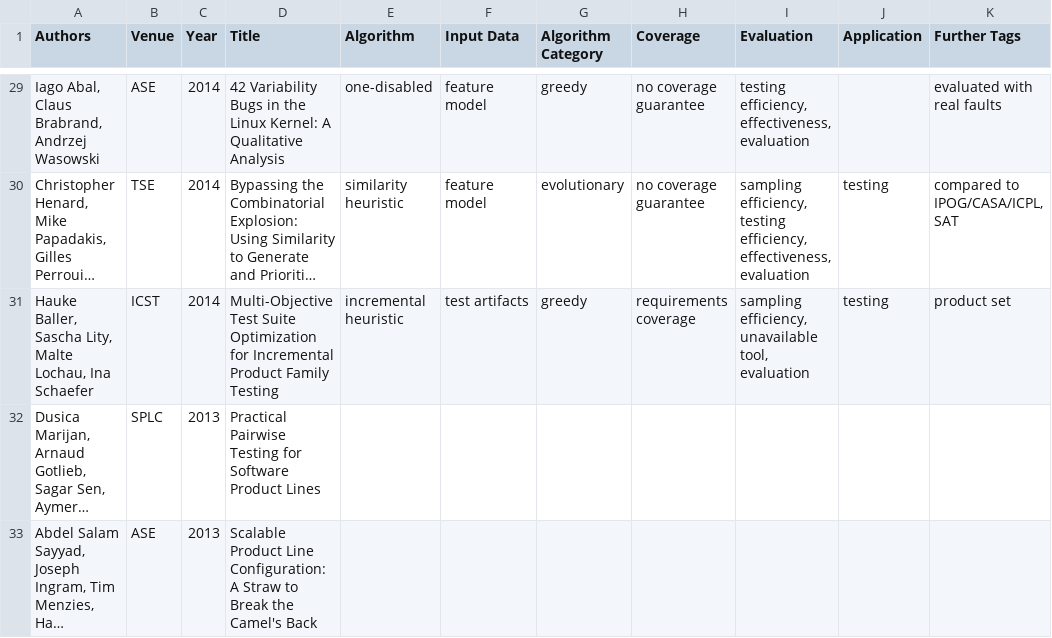
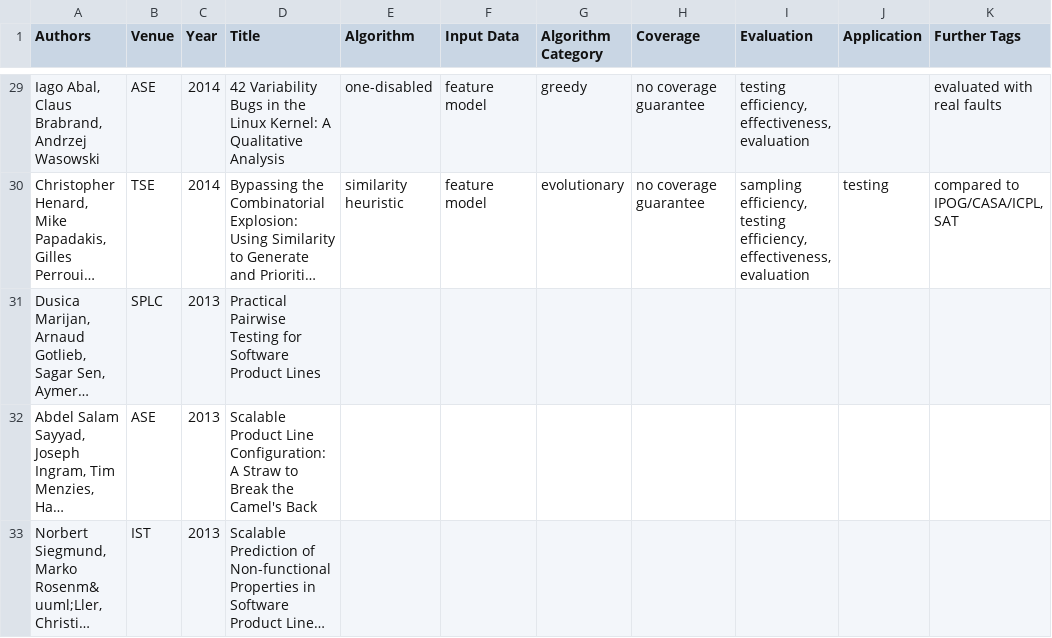
Before and after one commit to SoftVarE-Group/BibTags, a CSV file: classification/sampling.csv, drawn as a sheet; only a part is shown, gaps mark what is left out; the shorter side is filled out with more unchanged rows; long unchanged cells end in …; the diff names each change by its address in the sheet, - before the commit and + after, or states it on an @@ line.

Commit message:
Removed Baller's work from sampling classification as not in scope for SPLC'18 paper

```diff
--- a/classification/sampling.csv
+++ b/classification/sampling.csv
-row 31: Hauke Baller, Sascha Lity, Malte Lochau, Ina Schaefer | ICST | 2014 | Multi-Objective Test Suite Optimization for Incremental Product Family Testing | incremental heuristic | test artifacts | greedy | requirements coverage | sampling efficiency, unavailable tool, evaluation | testing | product set
```
Also changed, not shown: 2 other files.
